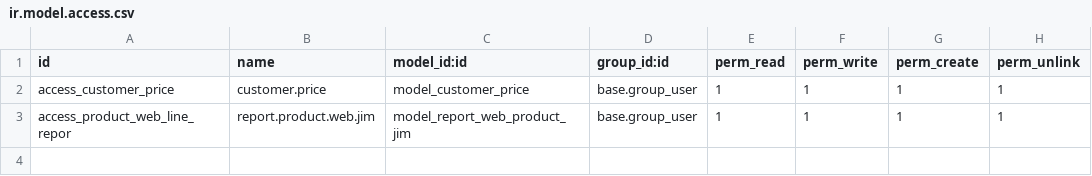
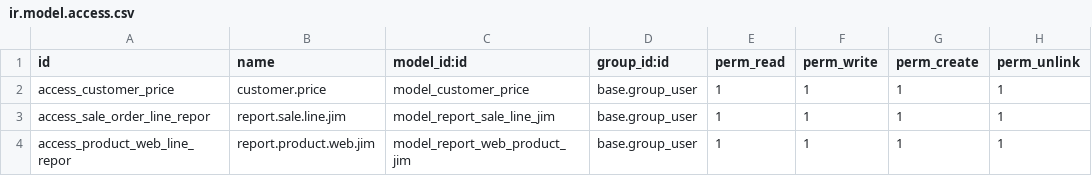
Before and after one commit to Comunitea/CMNT_00098_2017_JIM_addons, a CSV file: jim_sale/security/ir.model.access.csv, drawn as a sheet; the diff names each change by its address in the sheet, - before the commit and + after, or states it on an @@ line.

```diff
--- a/jim_sale/security/ir.model.access.csv
+++ b/jim_sale/security/ir.model.access.csv
+row 3: access_sale_order_line_repor | report.sale.line.jim | model_report_sale_line_jim | base.group_user | 1 | 1 | 1 | 1
```
Also changed, not shown: 12 other files.
